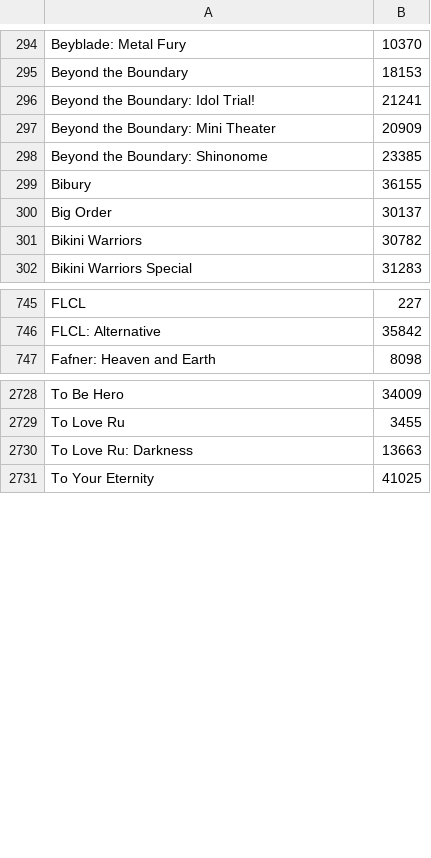
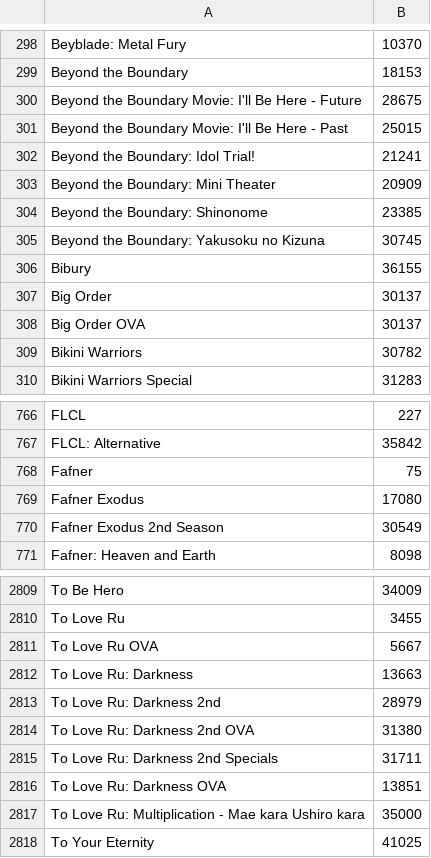
Before and after one commit to wolfborg/anitransfer, a CSV file: cache.csv, drawn as a sheet; only a part is shown, gaps mark what is left out; the diff covers the shown part only.

Commit message:
Update cache with partial results of manual matching for NorthS pt. 2

```diff
--- a/cache.csv
+++ b/cache.csv
@@ -295,2 +299,4 @@
 "Beyond the Boundary","18153"
+"Beyond the Boundary Movie: I'll Be Here - Future","28675"
+"Beyond the Boundary Movie: I'll Be Here - Past","25015"
 "Beyond the Boundary: Idol Trial!","21241"
@@ -298,4 +304,6 @@
 "Beyond the Boundary: Shinonome","23385"
+"Beyond the Boundary: Yakusoku no Kizuna","30745"
 "Bibury","36155"
 "Big Order","30137"
+"Big Order OVA","30137"
 "Bikini Warriors","30782"
@@ -746,2 +767,5 @@
 "FLCL: Alternative","35842"
+"Fafner","75"
+"Fafner Exodus","17080"
+"Fafner Exodus 2nd Season","30549"
 "Fafner: Heaven and Earth","8098"
@@ -2729,3 +2810,9 @@
 "To Love Ru","3455"
+"To Love Ru OVA","5667"
 "To Love Ru: Darkness","13663"
+"To Love Ru: Darkness 2nd","28979"
+"To Love Ru: Darkness 2nd OVA","31380"
+"To Love Ru: Darkness 2nd Specials","31711"
+"To Love Ru: Darkness OVA","13851"
+"To Love Ru: Multiplication - Mae kara Ushiro kara","35000"
 "To Your Eternity","41025"
```
Also changed, not shown: 78 added rows elsewhere in this file.
